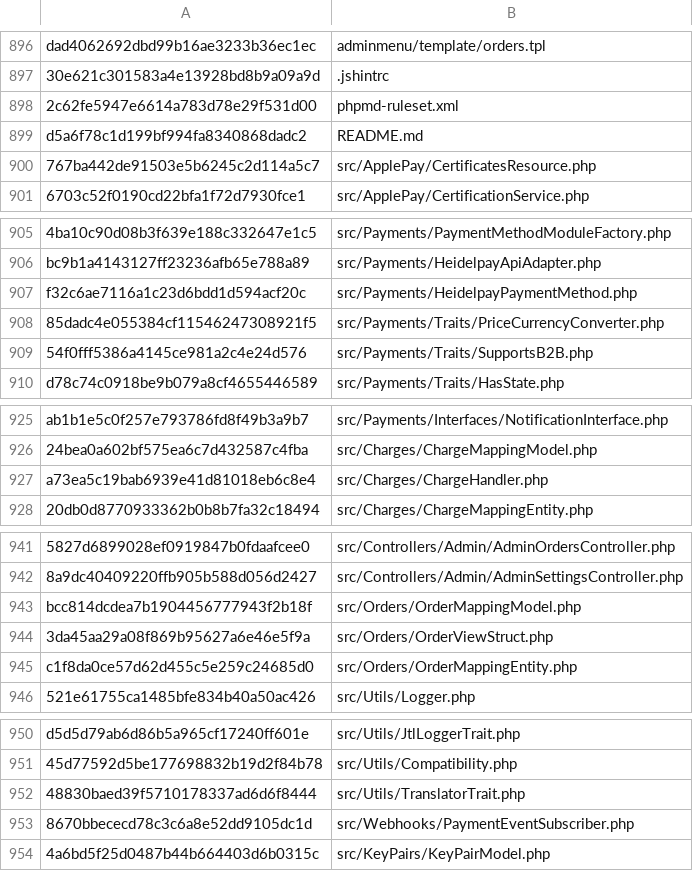
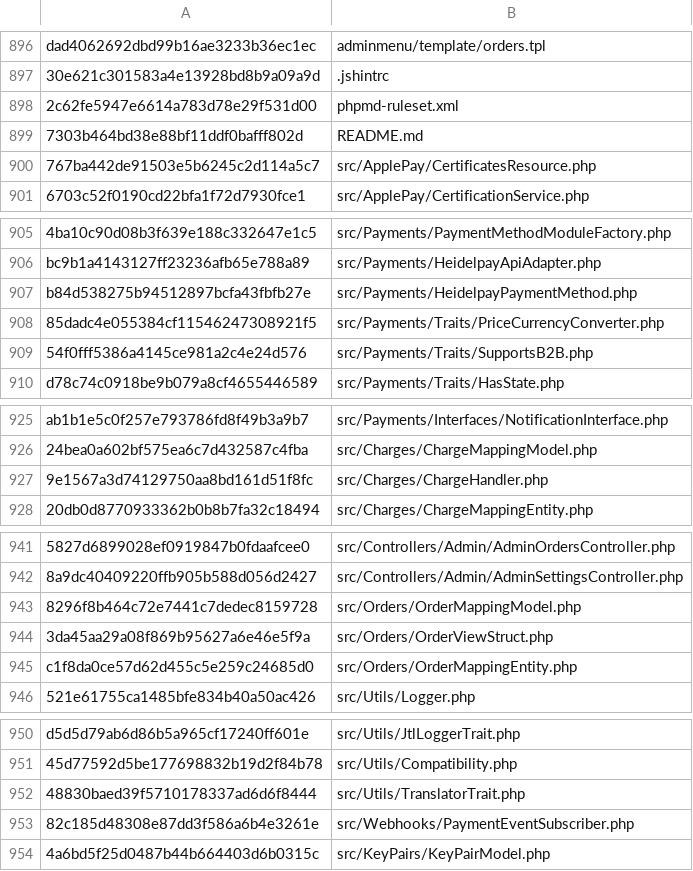
Before and after one commit to unzerdev/jtl5, a CSV file: checksums.csv, drawn as a sheet; only a part is shown, gaps mark what is left out; the diff covers the shown part only; the diff names each change by its address in the sheet, - before the commit and + after, or states it on an @@ line.

```diff
--- a/checksums.csv
+++ b/checksums.csv
-A899: d5a6f78c1d199bf994fa8340868dadc2
+A899: 7303b464bd38e88bf11ddf0bafff802d
-A907: f32c6ae7116a1c23d6bdd1d594acf20c
+A907: b84d538275b94512897bcfa43fbfb27e
-A927: a73ea5c19bab6939e41d81018eb6c8e4
+A927: 9e1567a3d74129750aa8bd161d51f8fc
-A943: bcc814dcdea7b1904456777943f2b18f
+A943: 8296f8b464c72e7441c7dedec8159728
-A953: 8670bbececd78c3c6a8e52dd9105dc1d
+A953: 82c185d48308e87dd3f586a6b4e3261e
```
Also changed, not shown: 4 edited cells elsewhere in this file, 9 other files.
